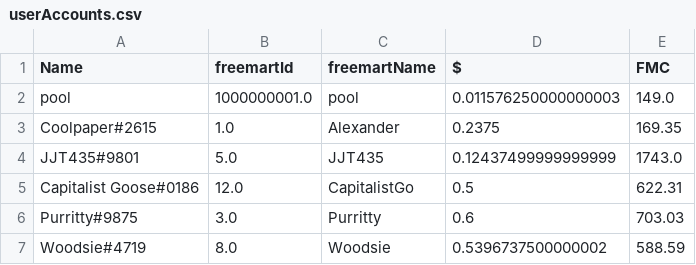
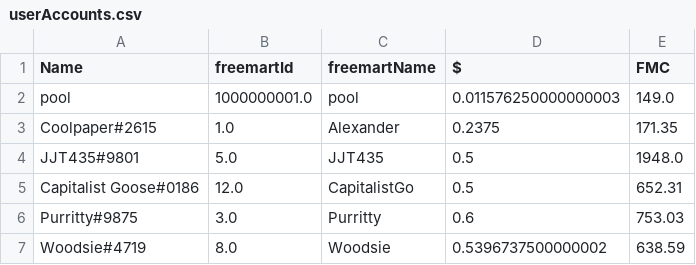
Before and after one commit to uio23/StonkApplication, a CSV file: userAccounts.csv, drawn as a sheet.

```diff
--- a/userAccounts.csv
+++ b/userAccounts.csv
@@ -2,6 +2,6 @@ Name,freemartId,freemartName,$,FMC
 pool,1000000001.0,pool,0.011576250000000003,149.0
-Coolpaper#2615,1.0,Alexander,0.2375,169.35
-JJT435#9801,5.0,JJT435,0.12437499999999999,1743.0
-Capitalist Goose#0186,12.0,CapitalistGo,0.5,622.31
-Purritty#9875,3.0,Purritty,0.6,703.03
-Woodsie#4719,8.0,Woodsie,0.5396737500000002,588.59
+Coolpaper#2615,1.0,Alexander,0.2375,171.35
+JJT435#9801,5.0,JJT435,0.5,1948.0
+Capitalist Goose#0186,12.0,CapitalistGo,0.5,652.31
+Purritty#9875,3.0,Purritty,0.6,753.03
+Woodsie#4719,8.0,Woodsie,0.5396737500000002,638.59
```
Also changed, not shown: 6 other files.
